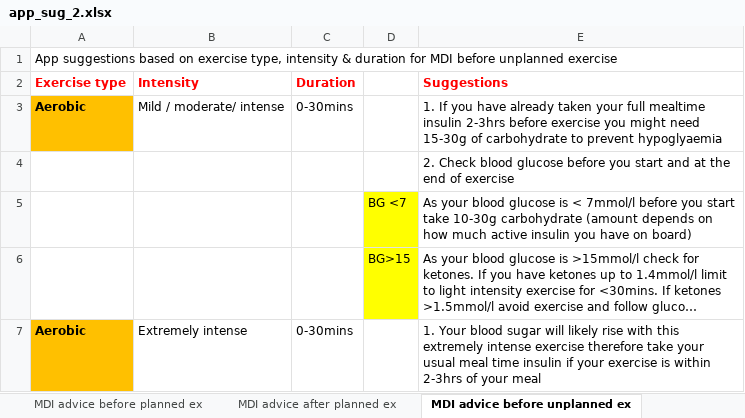
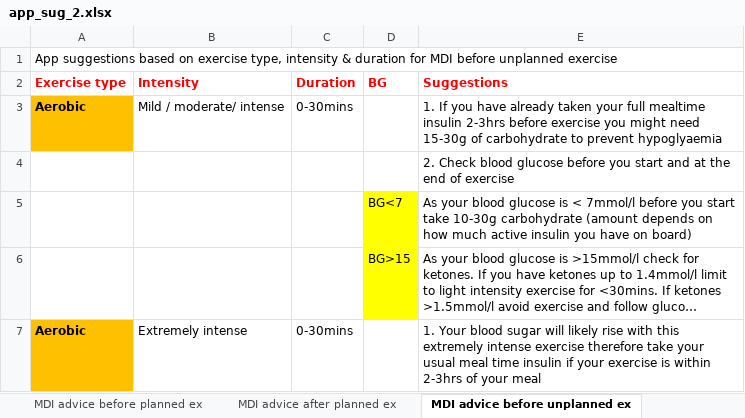
Before and after one commit to oflynned/Diabetes-App, an Excel workbook: Backend/app/datasets/app_sug_2.xlsx, sheet MDI advice before unplanned ex, drawn as a sheet; only a part is shown; long unchanged cells end in …; values as stored, in another font and other column widths than the file's, no borders; 1 other sheet too large or unreadable and not compared; removed rows and columns are numbered as before the commit, all else as after; the diff covers the shown part only; the diff names each change by its address in the sheet, - before the commit and + after, or states it on an @@ line.

```diff
--- a/Backend/app/datasets/app_sug_2.xlsx (sheet MDI advice before unplanned ex)
+++ b/Backend/app/datasets/app_sug_2.xlsx (sheet MDI advice before unplanned ex)
-row 2: Exercise type | Intensity | Duration |  | Suggestions
+row 2: Exercise type | Intensity | Duration | BG | Suggestions
-D5: BG <7
+D5: BG<7
```
Also changed, not shown: 15 edited cells and cell formats elsewhere in this sheet, sheet PUMP advice before unplanned ex, sheet Pump advice before planned ex, 7 other files.
